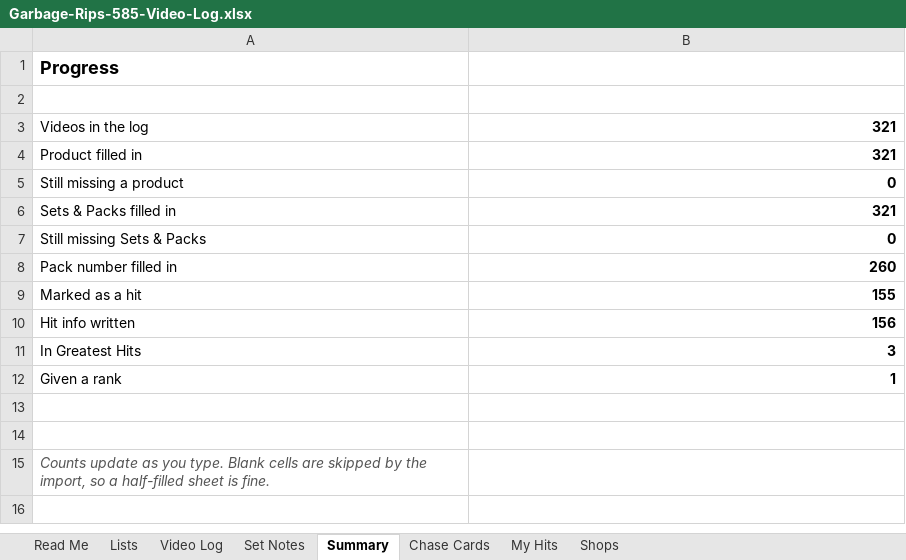
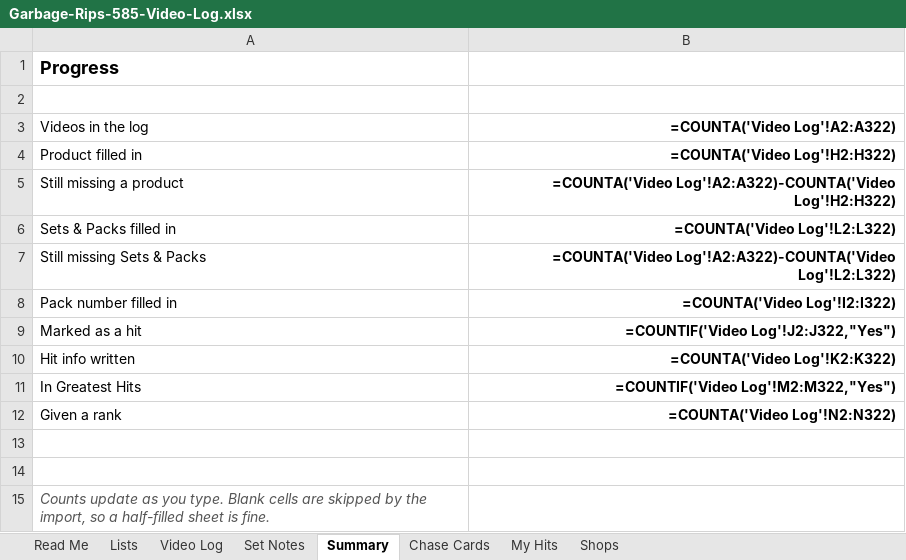
Before and after one commit to garbagerips585/garbagerips585.github.io, an Excel workbook: Garbage-Rips-585-Video-Log.xlsx, sheet Summary, drawn as a sheet; values as stored, in another font and other column widths than the file's, no borders; formulas without a stored value are shown as written; charts and pictures not drawn; the diff names each change by its address in the sheet, - before the commit and + after, or states it on an @@ line.

```diff
--- a/Garbage-Rips-585-Video-Log.xlsx (sheet Summary)
+++ b/Garbage-Rips-585-Video-Log.xlsx (sheet Summary)
-B3: 321
+B3: =COUNTA('Video Log'!A2:A322)
-B4 (=COUNTA('Video Log'!A2:A322)): 321
+B4 (=COUNTA('Video Log'!A2:A322)): =COUNTA('Video Log'!H2:H322)
-B5 (=COUNTA('Video Log'!A2:A322)): 0
+B5 (=COUNTA('Video Log'!A2:A322)): =COUNTA('Video Log'!A2:A322)-COUNTA('Video Log'!H2:H322)
-B6 (=COUNTA('Video Log'!A2:A322)): 321
+B6 (=COUNTA('Video Log'!A2:A322)): =COUNTA('Video Log'!L2:L322)
-B7 (=COUNTA('Video Log'!A2:A322)): 0
+B7 (=COUNTA('Video Log'!A2:A322)): =COUNTA('Video Log'!A2:A322)-COUNTA('Video Log'!L2:L322)
-B8 (=COUNTA('Video Log'!A2:A322)): 260
+B8 (=COUNTA('Video Log'!A2:A322)): =COUNTA('Video Log'!I2:I322)
-B9 (=COUNTA('Video Log'!A2:A322)): 155
+B9 (=COUNTA('Video Log'!A2:A322)): =COUNTIF('Video Log'!J2:J322,"Yes")
-B10 (=COUNTA('Video Log'!A2:A322)): 156
+B10 (=COUNTA('Video Log'!A2:A322)): =COUNTA('Video Log'!K2:K322)
-B11 (=COUNTA('Video Log'!A2:A322)): 3
+B11 (=COUNTA('Video Log'!A2:A322)): =COUNTIF('Video Log'!M2:M322,"Yes")
-B12 (=COUNTA('Video Log'!A2:A322)): 1
+B12 (=COUNTA('Video Log'!A2:A322)): =COUNTA('Video Log'!N2:N322)
```
Also changed, not shown: sheet Video Log, sheet My Hits, charts or pictures, 31 other files.
